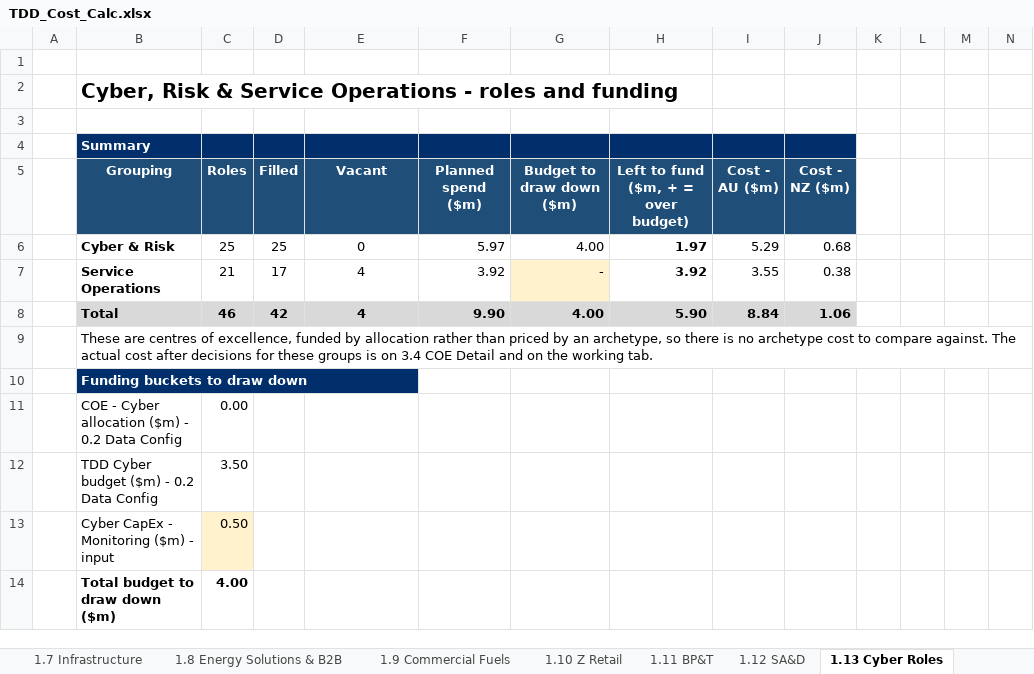
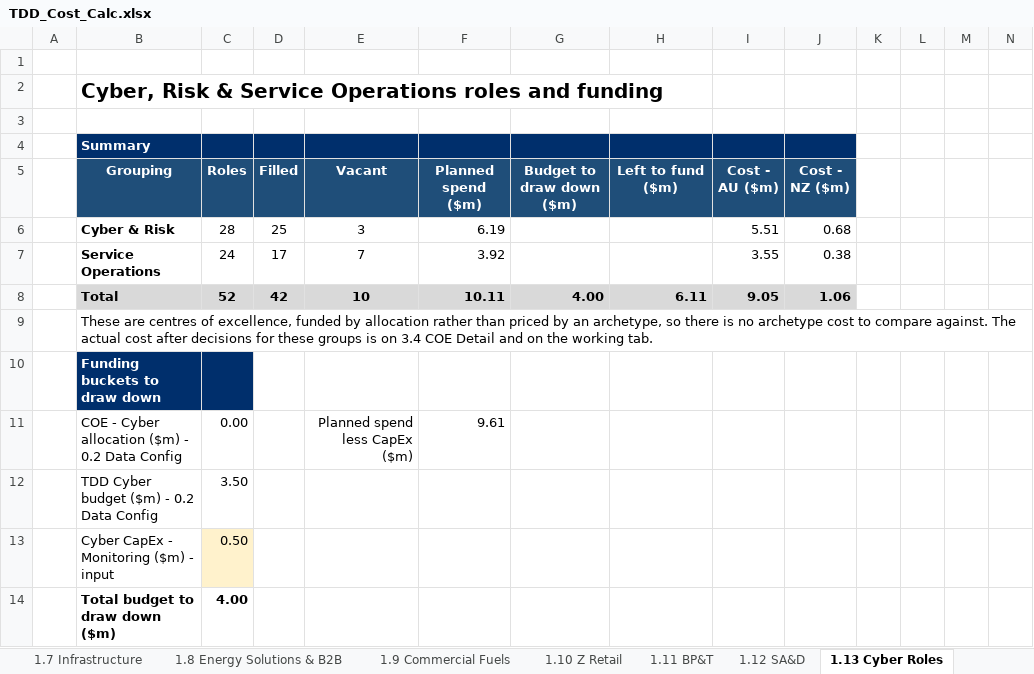
Before and after one commit to leewainescott-debug/anthropic-claude-code, an Excel workbook: TDD_Cost_Calc.xlsx, sheet 1.13 Cyber Roles, drawn as a sheet; only a part is shown; values as stored, in another font and other column widths than the file's, no borders; removed rows and columns are numbered as before the commit, all else as after; rows hold the shown columns only; the diff covers the shown part only; the diff names each change by its address in the sheet, - before the commit and + after, or states it on an @@ line.

```diff
--- a/TDD_Cost_Calc.xlsx (sheet 1.13 Cyber Roles)
+++ b/TDD_Cost_Calc.xlsx (sheet 1.13 Cyber Roles)
-B2 (Grouping): …Service Operations - roles and…
+B2 (Grouping): …Service Operations roles and…
-H5: Left to fund ($m, + = over budget)
+H5: Left to fund ($m)
-row 6:  | Cyber & Risk | 25 | 25 | 0 | 5.97 | 4.00 | 1.97 | 5.29 | 0.68
+row 6:  | Cyber & Risk | 28 | 25 | 3 | 6.19 |  |  | 5.51 | 0.68
-C7 (Roles): 21
+C7 (Roles): 24
-E7 (Vacant): 4
+E7 (Vacant): 7
-G7 (Budget to draw down ($m)): -
+G7 (Budget to draw down ($m)): (empty)
-G7 fill: #FFF2CC
+G7 fill: none
-H7 (Left to fund ($m)): 3.92
+H7 (Left to fund ($m)): (empty)
-row 8:  | Total | 46 | 42 | 4 | 9.90 | 4.00 | 5.90 | 8.84 | 1.06
+row 8:  | Total | 52 | 42 | 10 | 10.11 | 4.00 | 6.11 | 9.05 | 1.06
-C10 fill: none
+C10 fill: #002F6C
-E11 (Vacant): (empty)
+E11 (Vacant): Planned spend less CapEx ($m)
-F11 (Planned spend ($m)): (empty)
+F11 (Planned spend ($m)): 9.61
```
Also changed, not shown: 6 added rows, 4 removed rows, 1 moved row, 51 edited cells and cell formats elsewhere in this sheet, sheet REVIEW - Complete Role Mapping, sheet 2.2 Customer, sheet 3.3 Squad Detail, sheet 3.1 Cost Bridge, sheet 1.8 Energy Solutions & B2B, sheet 2.11 COE Cyber, 29 more sheets, formulas that keep their value, hidden cells, 10 other files.
